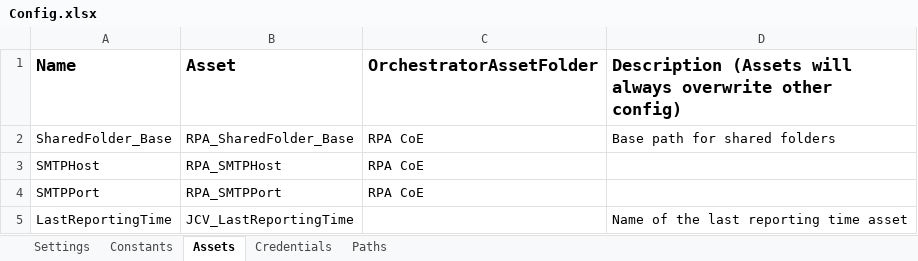
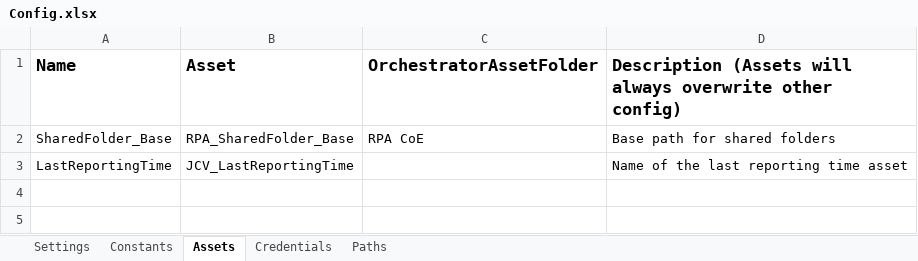
Before and after one commit to jmcaravaca/ExtendedREFramework_Reporter, an Excel workbook: Data/Config.xlsx, sheet Assets, drawn as a sheet; values as stored, in another font and other column widths than the file's, no borders; the diff names each change by its address in the sheet, - before the commit and + after, or states it on an @@ line.

```diff
--- a/Data/Config.xlsx (sheet Assets)
+++ b/Data/Config.xlsx (sheet Assets)
-row 3: SMTPHost | RPA_SMTPHost | RPA CoE
-row 4: SMTPPort | RPA_SMTPPort | RPA CoE
```
Also changed, not shown: sheet Settings, sheet Credentials, 3 other files.
